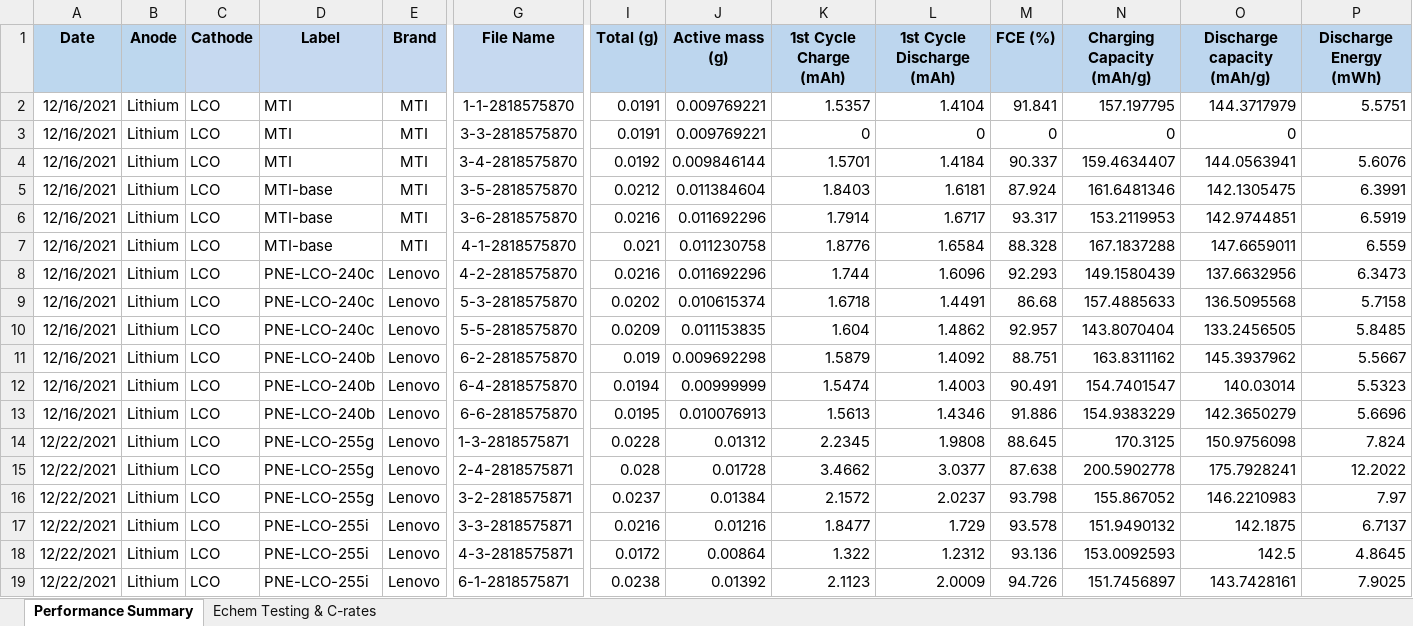
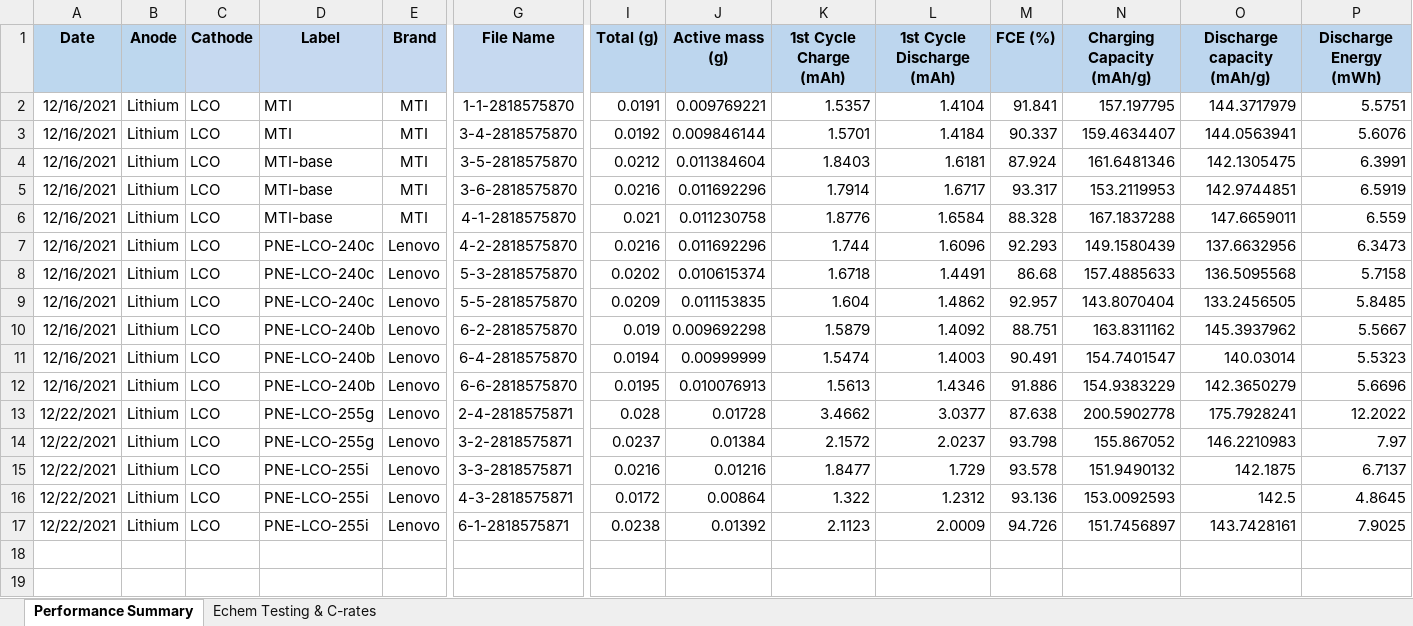
Before and after one commit to jerryzxiang/libedp, an Excel workbook: test_data/E-chem data (auto backup) - Copy2/LCO_Echem_data_summary.xlsx, sheet Performance Summary, drawn as a sheet; only a part is shown, gaps mark what is left out; values as stored, in another font and other column widths than the file's, no borders; conditional formats not drawn; rows hold the shown columns only; the diff names each change by its address in the sheet, - before the commit and + after, or states it on an @@ line.

```diff
--- a/test_data/E-chem data (auto backup) - Copy2/LCO_Echem_data_summary.xlsx (sheet Performance Summary)
+++ b/test_data/E-chem data (auto backup) - Copy2/LCO_Echem_data_summary.xlsx (sheet Performance Summary)
-row 3: 12/16/2021 | Lithium | LCO | MTI | MTI | 3-3-2818575870 | 0.0191 | 0.009769221 | 0 | 0 | 0 | 0 | 0
-row 14: 12/22/2021 | Lithium | LCO | PNE-LCO-255g | Lenovo | 1-3-2818575871 | 0.0228 | 0.01312 | 2.2345 | 1.9808 | 88.645 | 170.3125 | 150.9756098 | 7.824
```
Also changed, not shown: sheet Echem Testing & C-rates, formulas that keep their value, 2 other files.
